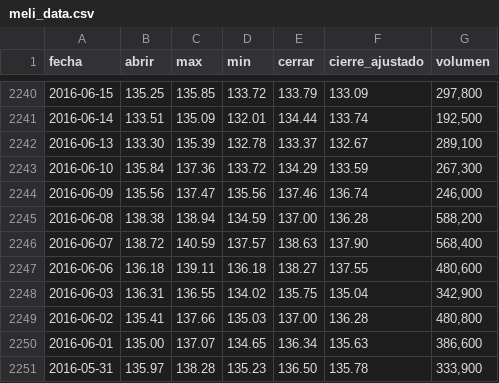
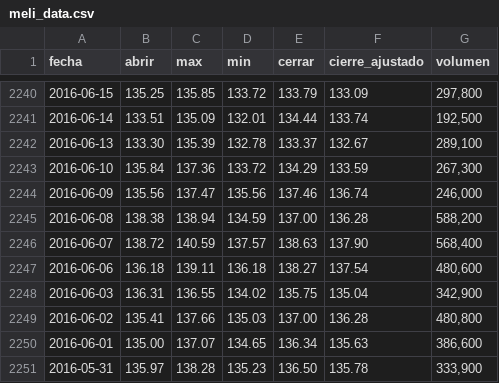
Before and after one commit to JameSanche/proyectointegradoV, a CSV file: src/PIV/static/data/meli_data.csv, drawn as a sheet; only a part is shown, gaps mark what is left out.

```diff
--- a/src/PIV/static/data/meli_data.csv
+++ b/src/PIV/static/data/meli_data.csv
@@ -2246,3 +2246,3 @@ fecha,abrir,max,min,cerrar,cierre_ajustado,volumen
 2016-06-07,138.72,140.59,137.57,138.63,137.90,"568,400"
-2016-06-06,136.18,139.11,136.18,138.27,137.55,"480,600"
+2016-06-06,136.18,139.11,136.18,138.27,137.54,"480,600"
 2016-06-03,136.31,136.55,134.02,135.75,135.04,"342,900"
```
Also changed, not shown: src/PIV/static/data/meli_data_enriquecido.csv, 2 other files.
